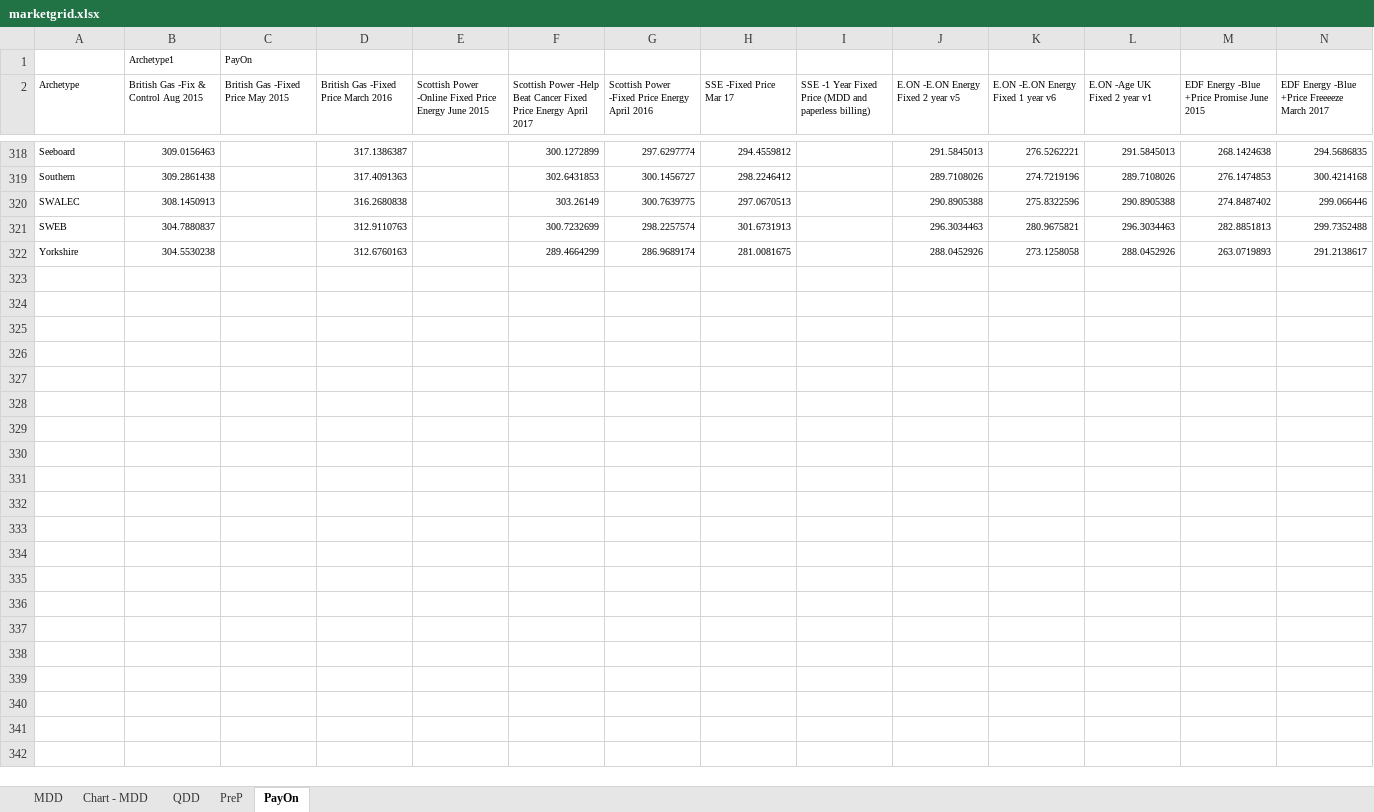
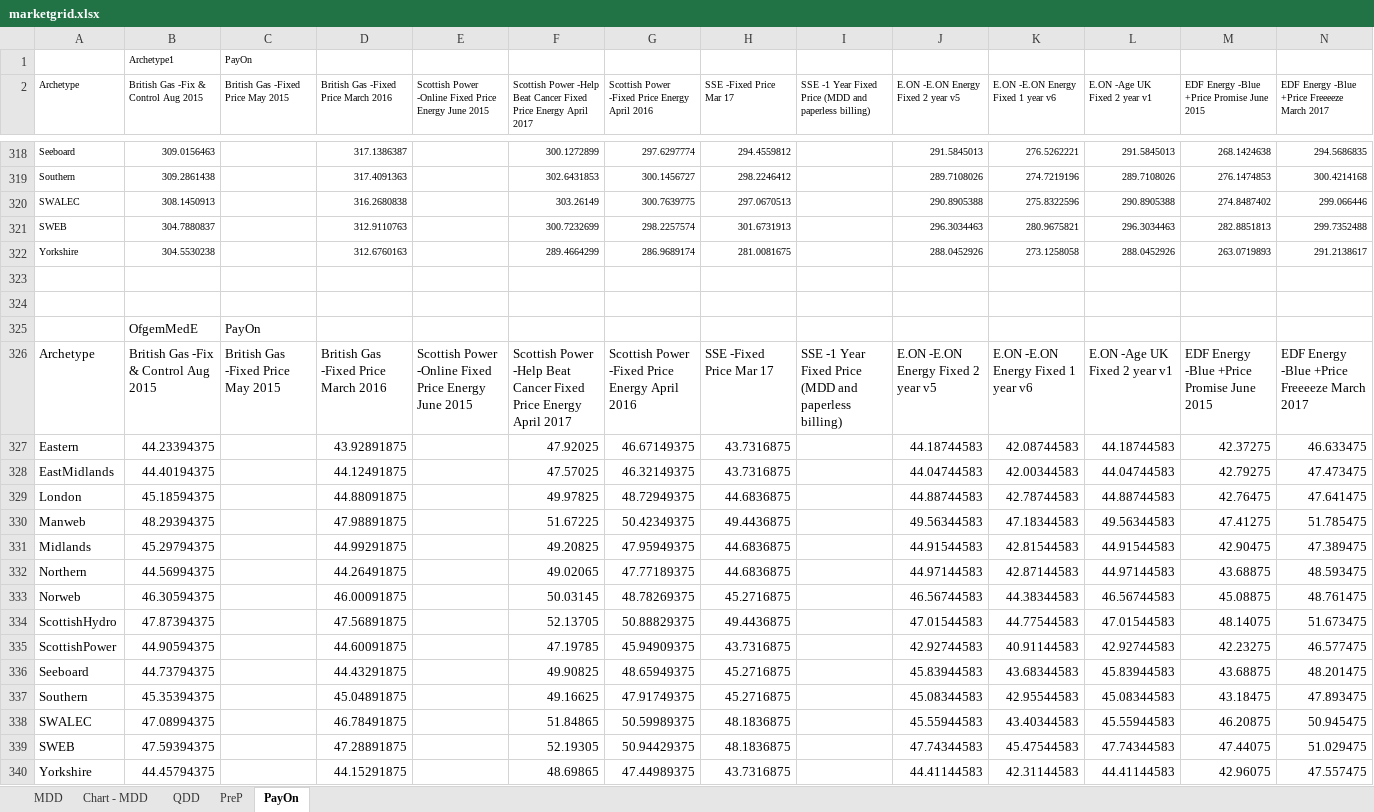
Before and after one commit to pedalpusher/CE---Tariff-Analysis, an Excel workbook: Results/marketgrid.xlsx, sheet PayOn, drawn as a sheet; only a part is shown, gaps mark what is left out; values as stored, in another font and other column widths than the file's, no borders; rows hold the shown columns only; the diff covers the shown part only; the diff names each change by its address in the sheet, - before the commit and + after, or states it on an @@ line.

```diff
--- a/Results/marketgrid.xlsx (sheet PayOn)
+++ b/Results/marketgrid.xlsx (sheet PayOn)
+row 323: (empty)
+row 324: (empty)
+row 325:  | OfgemMedE | PayOn
+row 326: Archetype | British Gas -Fix & Control Aug 2015 | British Gas -Fixed Price May 2015 | British Gas -Fixed Price March 2016 | Scottish Power -Online Fixed Price Energy June 2015 | Scottish Power -Help Beat Cancer Fixed Price Energy April 2017 | Scottish Power -Fixed Price Energy April 2016 | SSE -Fixed Price Mar 17 | SSE -1 Year Fixed Price (MDD and paperless billing) | E.ON -E.ON Energy Fixed 2 year v5 | E.ON -E.ON Energy Fixed 1 year v6 | E.ON -Age UK Fixed 2 year v1 | EDF Energy -Blue +Price Promise June 2015 | EDF Energy -Blue +Price Freeeeze March 2017
+row 327: Eastern | 44.23394375 |  | 43.92891875 |  | 47.92025 | 46.67149375 | 43.7316875 |  | 44.18744583 | 42.08744583 | 44.18744583 | 42.37275 | 46.633475
+row 328: EastMidlands | 44.40194375 |  | 44.12491875 |  | 47.57025 | 46.32149375 | 43.7316875 |  | 44.04744583 | 42.00344583 | 44.04744583 | 42.79275 | 47.473475
+row 329: London | 45.18594375 |  | 44.88091875 |  | 49.97825 | 48.72949375 | 44.6836875 |  | 44.88744583 | 42.78744583 | 44.88744583 | 42.76475 | 47.641475
+row 330: Manweb | 48.29394375 |  | 47.98891875 |  | 51.67225 | 50.42349375 | 49.4436875 |  | 49.56344583 | 47.18344583 | 49.56344583 | 47.41275 | 51.785475
+row 331: Midlands | 45.29794375 |  | 44.99291875 |  | 49.20825 | 47.95949375 | 44.6836875 |  | 44.91544583 | 42.81544583 | 44.91544583 | 42.90475 | 47.389475
+row 332: Northern | 44.56994375 |  | 44.26491875 |  | 49.02065 | 47.77189375 | 44.6836875 |  | 44.97144583 | 42.87144583 | 44.97144583 | 43.68875 | 48.593475
+row 333: Norweb | 46.30594375 |  | 46.00091875 |  | 50.03145 | 48.78269375 | 45.2716875 |  | 46.56744583 | 44.38344583 | 46.56744583 | 45.08875 | 48.761475
+row 334: ScottishHydro | 47.87394375 |  | 47.56891875 |  | 52.13705 | 50.88829375 | 49.4436875 |  | 47.01544583 | 44.77544583 | 47.01544583 | 48.14075 | 51.673475
+row 335: ScottishPower | 44.90594375 |  | 44.60091875 |  | 47.19785 | 45.94909375 | 43.7316875 |  | 42.92744583 | 40.91144583 | 42.92744583 | 42.23275 | 46.577475
+row 336: Seeboard | 44.73794375 |  | 44.43291875 |  | 49.90825 | 48.65949375 | 45.2716875 |  | 45.83944583 | 43.68344583 | 45.83944583 | 43.68875 | 48.201475
+row 337: Southern | 45.35394375 |  | 45.04891875 |  | 49.16625 | 47.91749375 | 45.2716875 |  | 45.08344583 | 42.95544583 | 45.08344583 | 43.18475 | 47.893475
+row 338: SWALEC | 47.08994375 |  | 46.78491875 |  | 51.84865 | 50.59989375 | 48.1836875 |  | 45.55944583 | 43.40344583 | 45.55944583 | 46.20875 | 50.945475
+row 339: SWEB | 47.59394375 |  | 47.28891875 |  | 52.19305 | 50.94429375 | 48.1836875 |  | 47.74344583 | 45.47544583 | 47.74344583 | 47.44075 | 51.029475
+row 340: Yorkshire | 44.45794375 |  | 44.15291875 |  | 48.69865 | 47.44989375 | 43.7316875 |  | 44.41144583 | 42.31144583 | 44.41144583 | 42.96075 | 47.557475
```
Also changed, not shown: 18 added rows elsewhere in this sheet, sheet MDD, sheet QDD, sheet PreP, charts or pictures, 3 other files.
